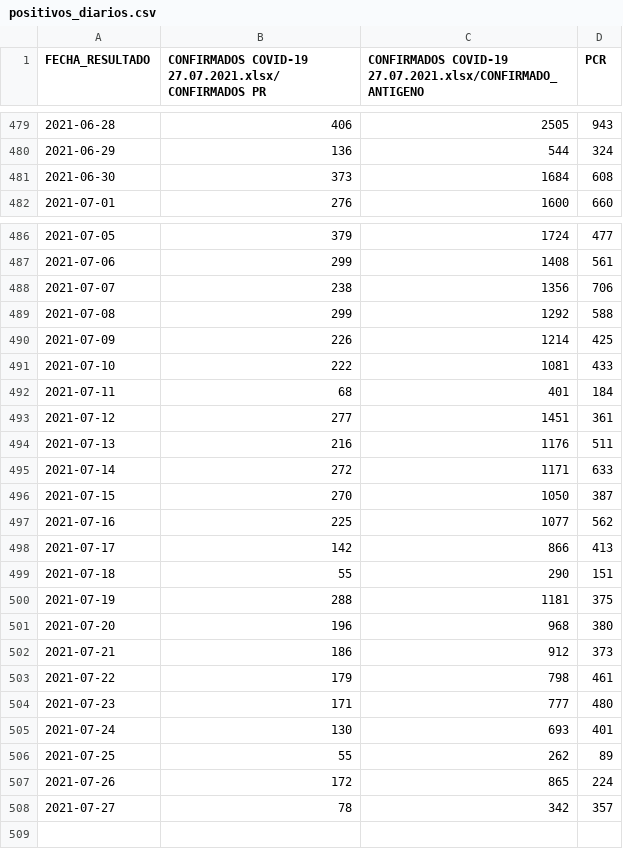
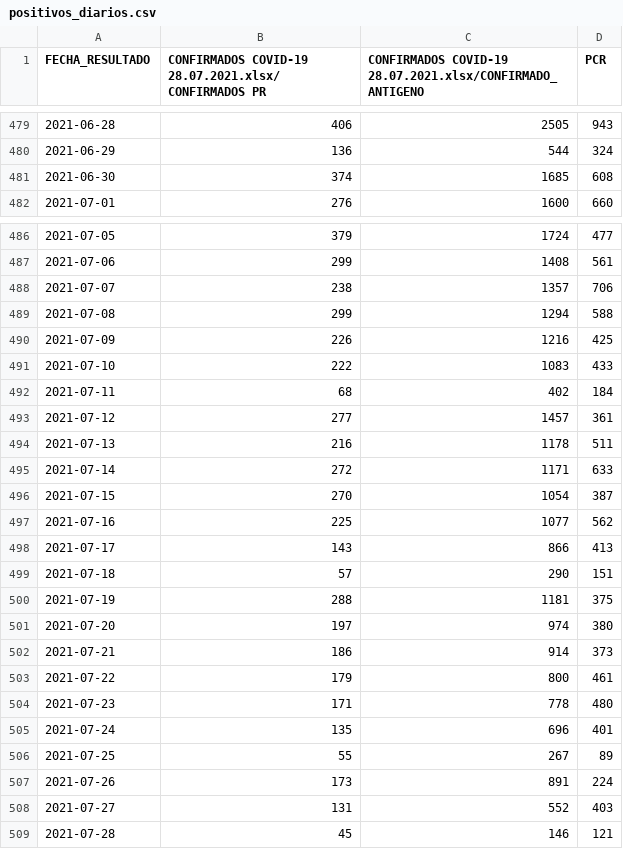
Before and after one commit to annaabsi/git-scraper-covid19, a CSV file: resultados/positivos_diarios.csv, drawn as a sheet; only a part is shown, gaps mark what is left out; the diff covers the shown part only.

```diff
--- a/resultados/positivos_diarios.csv
+++ b/resultados/positivos_diarios.csv
@@ -1 +1 @@
-FECHA_RESULTADO,CONFIRMADOS COVID-19 27.07.2021.xlsx/CONFIRMADOS PR,CONFIRMADOS COVID-19 27.07.2021.xlsx/CONFIRMADO_ANTIGENO,PCR
+FECHA_RESULTADO,CONFIRMADOS COVID-19 28.07.2021.xlsx/CONFIRMADOS PR,CONFIRMADOS COVID-19 28.07.2021.xlsx/CONFIRMADO_ANTIGENO,PCR
@@ -480,3 +480,3 @@ FECHA_RESULTADO,CONFIRMADOS COVID-19 27.07.2021.xlsx/CONFIRMADOS PR,CONFIRMADOS
 2021-06-29,136,544,324
-2021-06-30,373,1684,608
+2021-06-30,374,1685,608
 2021-07-01,276,1600,660
@@ -487,22 +487,23 @@ FECHA_RESULTADO,CONFIRMADOS COVID-19 27.07.2021.xlsx/CONFIRMADOS PR,CONFIRMADOS
 2021-07-06,299,1408,561
-2021-07-07,238,1356,706
-2021-07-08,299,1292,588
-2021-07-09,226,1214,425
-2021-07-10,222,1081,433
-2021-07-11,68,401,184
-2021-07-12,277,1451,361
-2021-07-13,216,1176,511
+2021-07-07,238,1357,706
+2021-07-08,299,1294,588
+2021-07-09,226,1216,425
+2021-07-10,222,1083,433
+2021-07-11,68,402,184
+2021-07-12,277,1457,361
+2021-07-13,216,1178,511
 2021-07-14,272,1171,633
-2021-07-15,270,1050,387
+2021-07-15,270,1054,387
 2021-07-16,225,1077,562
-2021-07-17,142,866,413
-2021-07-18,55,290,151
+2021-07-17,143,866,413
+2021-07-18,57,290,151
 2021-07-19,288,1181,375
-2021-07-20,196,968,380
-2021-07-21,186,912,373
-2021-07-22,179,798,461
-2021-07-23,171,777,480
-2021-07-24,130,693,401
-2021-07-25,55,262,89
-2021-07-26,172,865,224
-2021-07-27,78,342,357
+2021-07-20,197,974,380
+2021-07-21,186,914,373
+2021-07-22,179,800,461
+2021-07-23,171,778,480
+2021-07-24,135,696,401
+2021-07-25,55,267,89
+2021-07-26,173,891,224
+2021-07-27,131,552,403
+2021-07-28,45,146,121
```
Also changed, not shown: 16 edited cells elsewhere in this file, resultados/positivos_acumulados.csv, resultados/positivos_por_departamentos.csv, 2 other files.
